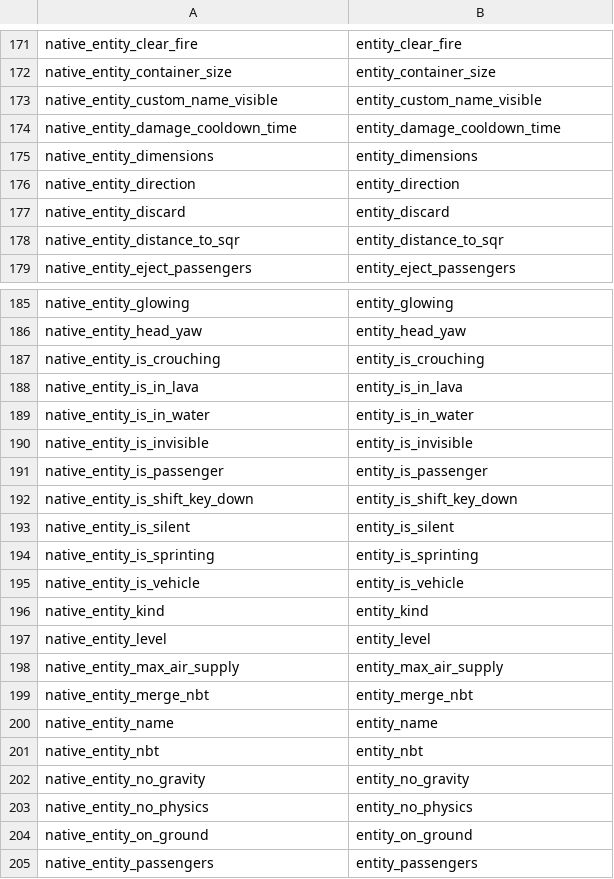
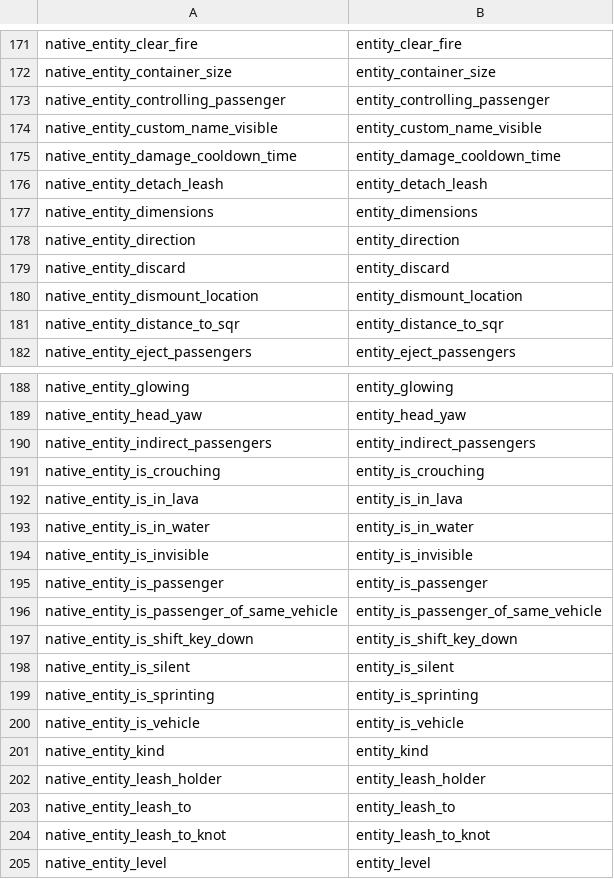
Before and after one commit to AfrobamaYT/horizon, a TSV file: tools/refactors/api-pr2c/forwarder-renames.tsv, drawn as a sheet; only a part is shown, gaps mark what is left out; the shorter side is filled out with more unchanged rows; the diff names each change by its address in the sheet, - before the commit and + after, or states it on an @@ line.

Commit message:
Convert #1651's host methods to the generated forwarders

```diff
--- a/tools/refactors/api-pr2c/forwarder-renames.tsv
+++ b/tools/refactors/api-pr2c/forwarder-renames.tsv
+row 173: native_entity_controlling_passenger | entity_controlling_passenger
+row 176: native_entity_detach_leash | entity_detach_leash
+row 180: native_entity_dismount_location | entity_dismount_location
+row 190: native_entity_indirect_passengers | entity_indirect_passengers
+row 196: native_entity_is_passenger_of_same_vehicle | entity_is_passenger_of_same_vehicle
+row 202: native_entity_leash_holder | entity_leash_holder
+row 203: native_entity_leash_to | entity_leash_to
+row 204: native_entity_leash_to_knot | entity_leash_to_knot
```
Also changed, not shown: 3 other files.
